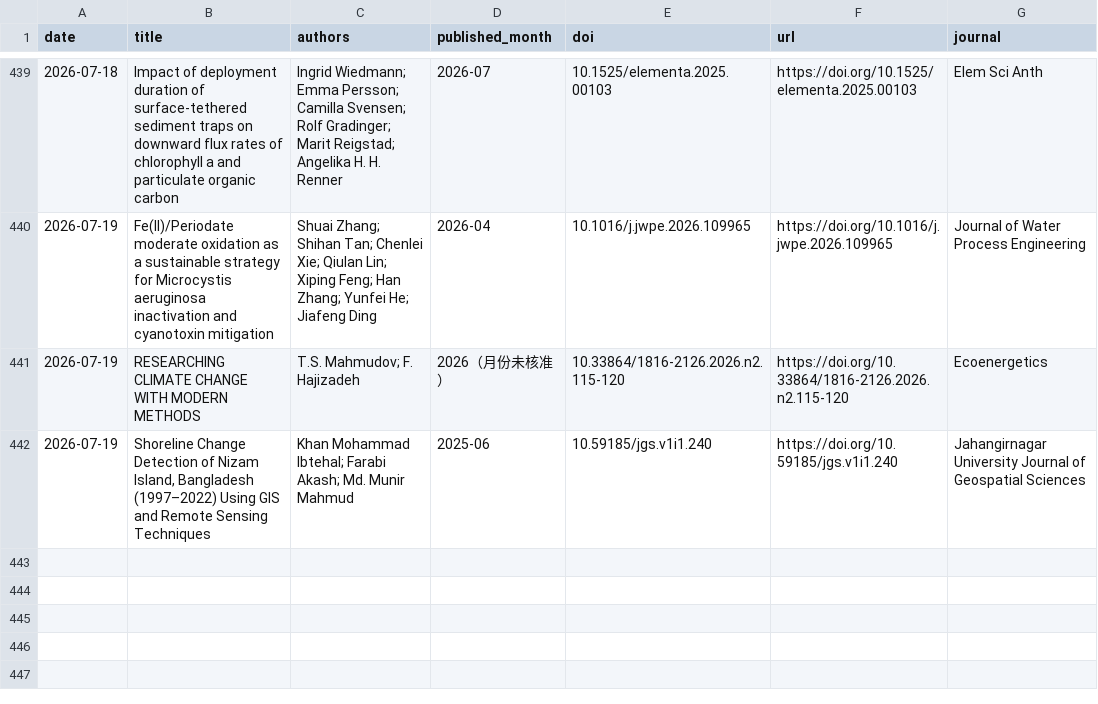
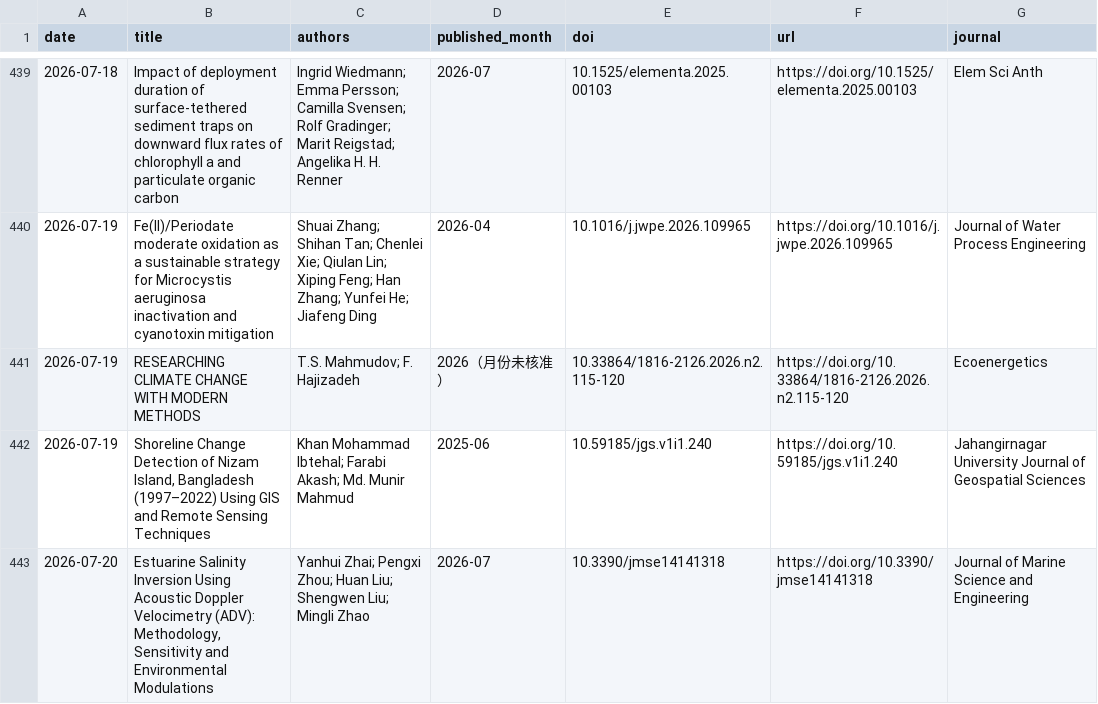
Before and after one commit to MengyuLi15/MengyuLi15.github.io, a CSV file: 推送历史_论文索引.csv, drawn as a sheet; only a part is shown, gaps mark what is left out; the diff names each change by its address in the sheet, - before the commit and + after, or states it on an @@ line.

```diff
--- a/推送历史_论文索引.csv
+++ b/推送历史_论文索引.csv
+row 443: 2026-07-20 | Estuarine Salinity Inversion Using Acoustic Doppler Velocimetry (ADV): Methodology, Sensitivity and Environmental Modulations | Yanhui Zhai; Pengxi Zhou; Huan Liu; Shengwen Liu; Mingli Zhao | 2026-07 | 10.3390/jmse14141318 | https://doi.org/10.3390/jmse14141318 | Journal of Marine Science and Engineering
```
Also changed, not shown: 3 other files.
